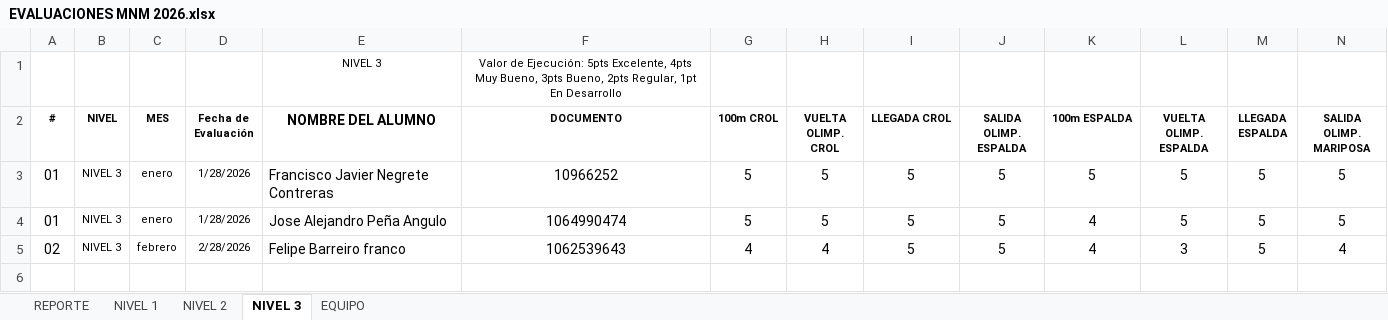
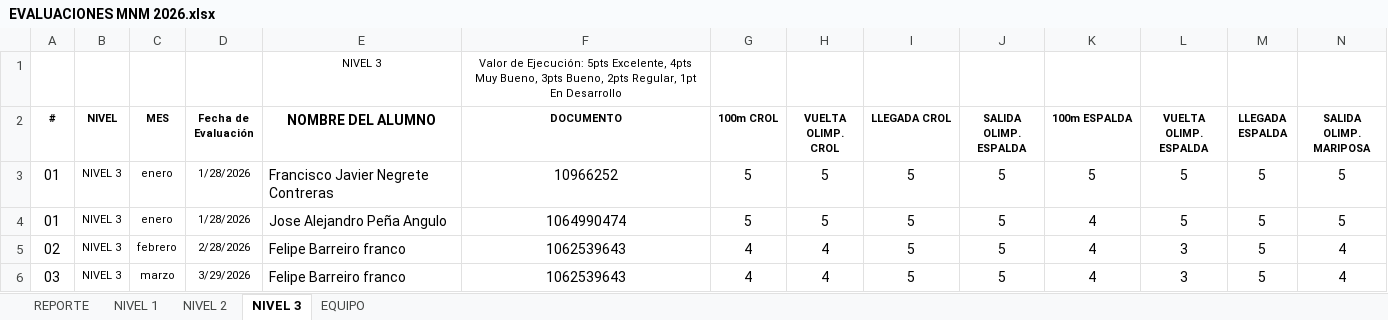
Before and after one commit to claumiseimbett1/Landing-MNM, an Excel workbook: documentos/EVALUACIONES MNM 2026.xlsx, sheet NIVEL 3, drawn as a sheet; only a part is shown; values as stored, in another font and other column widths than the file's, no borders; table styles not drawn; rows hold the shown columns only; the diff names each change by its address in the sheet, - before the commit and + after, or states it on an @@ line.

```diff
--- a/documentos/EVALUACIONES MNM 2026.xlsx (sheet NIVEL 3)
+++ b/documentos/EVALUACIONES MNM 2026.xlsx (sheet NIVEL 3)
+row 6: 03 | NIVEL 3 | marzo | 3/29/2026 | Felipe Barreiro franco | 1062539643 | 4 | 4 | 5 | 5 | 4 | 3 | 5 | 4
```
Also changed, not shown: sheet NIVEL 1, sheet NIVEL 2, sheet REPORTE, charts or pictures.
